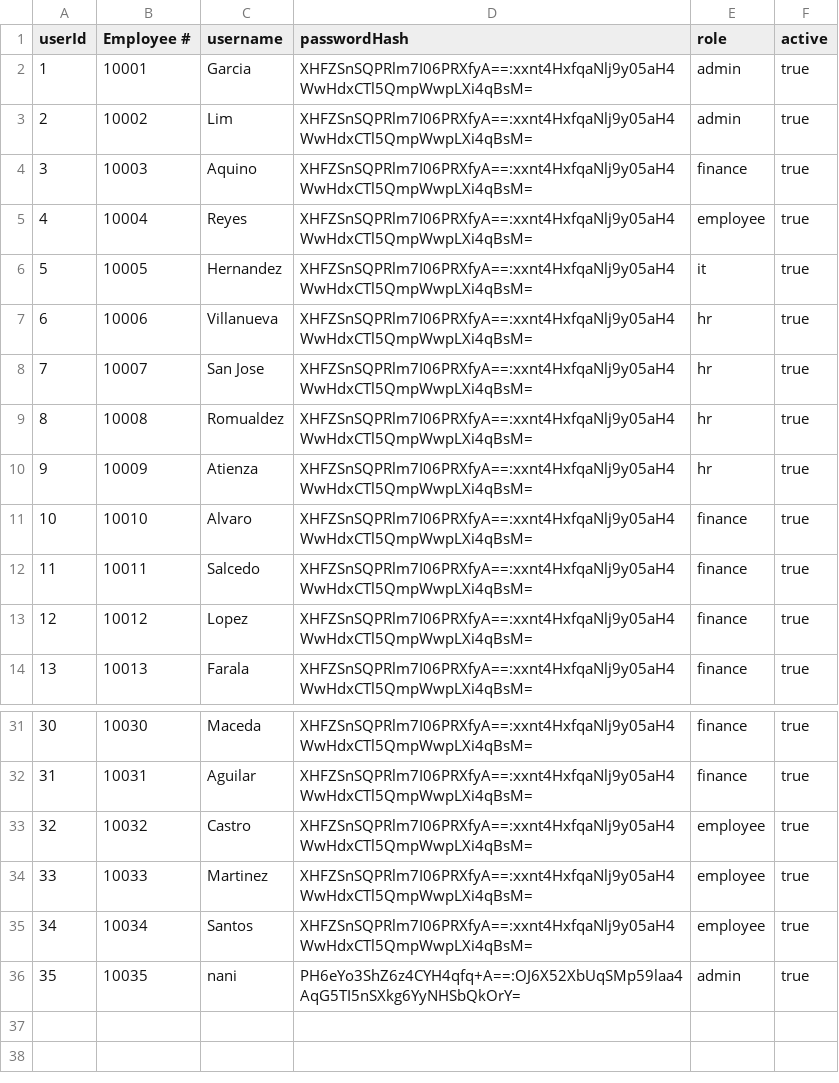
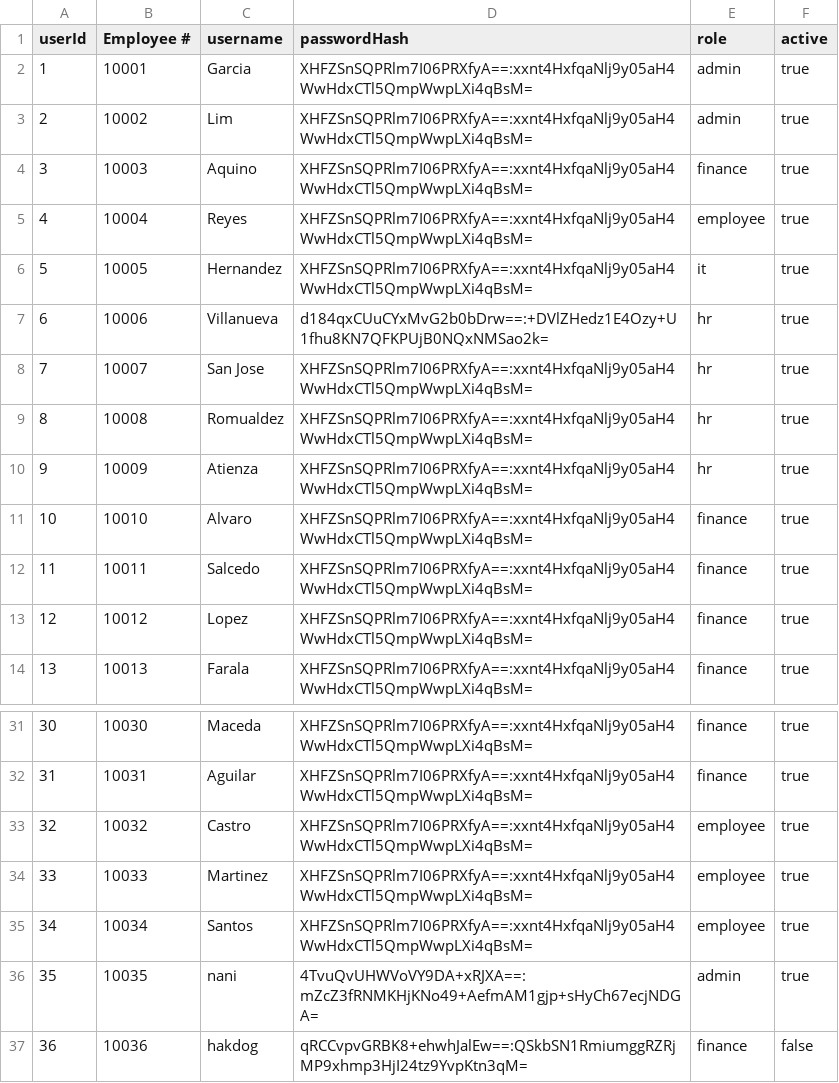
Before and after one commit to Ducktavian/motorPH-OOP, a CSV file: data/user_accounts.csv, drawn as a sheet; only a part is shown, gaps mark what is left out.

```diff
--- a/data/user_accounts.csv
+++ b/data/user_accounts.csv
@@ -6,3 +6,3 @@
 "5","10005","Hernandez","XHFZSnSQPRlm7I06PRXfyA==:xxnt4HxfqaNlj9y05aH4WwHdxCTl5QmpWwpLXi4qBsM=","it","true"
-"6","10006","Villanueva","XHFZSnSQPRlm7I06PRXfyA==:xxnt4HxfqaNlj9y05aH4WwHdxCTl5QmpWwpLXi4qBsM=","hr","true"
+"6","10006","Villanueva","d184qxCUuCYxMvG2b0bDrw==:+DVlZHedz1E4Ozy+U1fhu8KN7QFKPUjB0NQxNMSao2k=","hr","true"
 "7","10007","San Jose","XHFZSnSQPRlm7I06PRXfyA==:xxnt4HxfqaNlj9y05aH4WwHdxCTl5QmpWwpLXi4qBsM=","hr","true"
@@ -35,2 +35,3 @@
 "34","10034","Santos","XHFZSnSQPRlm7I06PRXfyA==:xxnt4HxfqaNlj9y05aH4WwHdxCTl5QmpWwpLXi4qBsM=","employee","true"
-"35","10035","nani","PH6eYo3ShZ6z4CYH4qfq+A==:OJ6X52XbUqSMp59laa4AqG5TI5nSXkg6YyNHSbQkOrY=","admin","true"
+"35","10035","nani","4TvuQvUHWVoVY9DA+xRJXA==:mZcZ3fRNMKHjKNo49+AefmAM1gjp+sHyCh67ecjNDGA=","admin","true"
+"36","10036","hakdog","qRCCvpvGRBK8+ehwhJalEw==:QSkbSN1RmiumggRZRjMP9xhmp3HjI24tz9YvpKtn3qM=","finance","false"
```
Also changed, not shown: data/attendance.csv, data/employees.csv, 25 other files.
